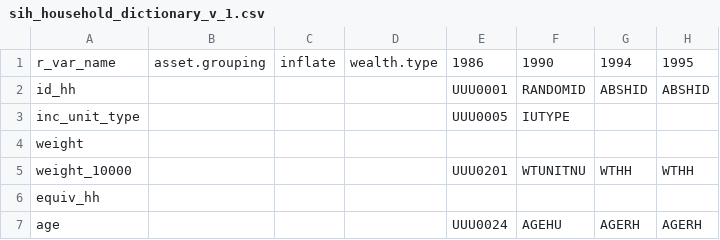
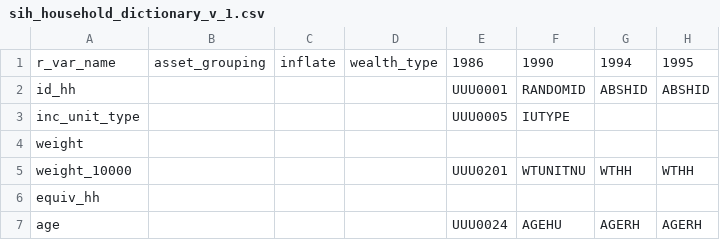
Before and after one commit to jonathananolan/readabsmicrodata, a CSV file: inst/extdata/sih_household_dictionary_v_1.csv, drawn as a sheet; only a part is shown; the diff names each change by its address in the sheet, - before the commit and + after, or states it on an @@ line.

```diff
--- a/inst/extdata/sih_household_dictionary_v_1.csv
+++ b/inst/extdata/sih_household_dictionary_v_1.csv
-B1: asset.grouping
+B1: asset_grouping
-D1: wealth.type
+D1: wealth_type
```
Also changed, not shown: 32 other files.
